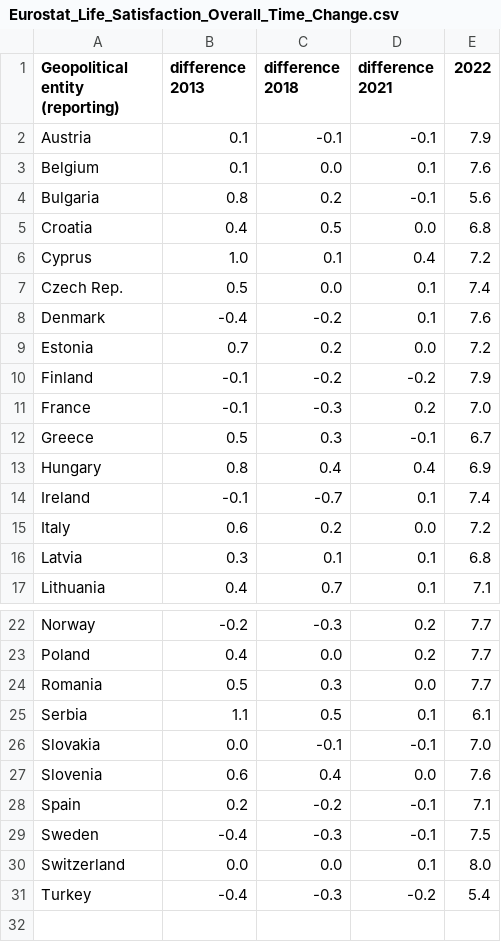
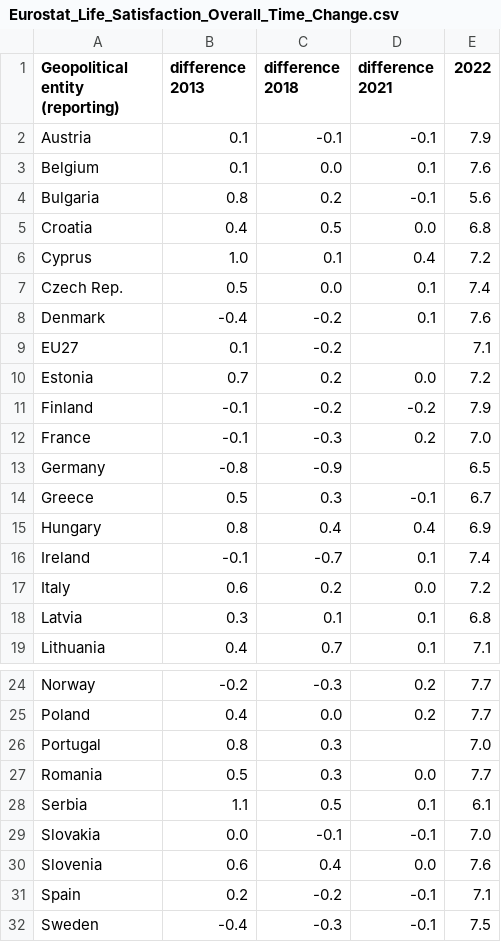
Before and after one commit to Qery-Data/Life-Satisfaction-Europe, a CSV file: data/Eurostat_Life_Satisfaction_Overall_Time_Change.csv, drawn as a sheet; only a part is shown, gaps mark what is left out; the shorter side is filled out with more unchanged rows.

Commit message:
Latest data: 2024-05-14-13-01-23

```diff
--- a/data/Eurostat_Life_Satisfaction_Overall_Time_Change.csv
+++ b/data/Eurostat_Life_Satisfaction_Overall_Time_Change.csv
@@ -8,2 +8,3 @@ Czech Rep.,0.5,0.0,0.1,7.4
 Denmark,-0.4,-0.2,0.1,7.6
+EU27,0.1,-0.2,,7.1
 Estonia,0.7,0.2,0.0,7.2
@@ -11,2 +12,3 @@ Finland,-0.1,-0.2,-0.2,7.9
 France,-0.1,-0.3,0.2,7.0
+Germany,-0.8,-0.9,,6.5
 Greece,0.5,0.3,-0.1,6.7
@@ -23,2 +25,3 @@ Norway,-0.2,-0.3,0.2,7.7
 Poland,0.4,0.0,0.2,7.7
+Portugal,0.8,0.3,,7.0
 Romania,0.5,0.3,0.0,7.7
```
